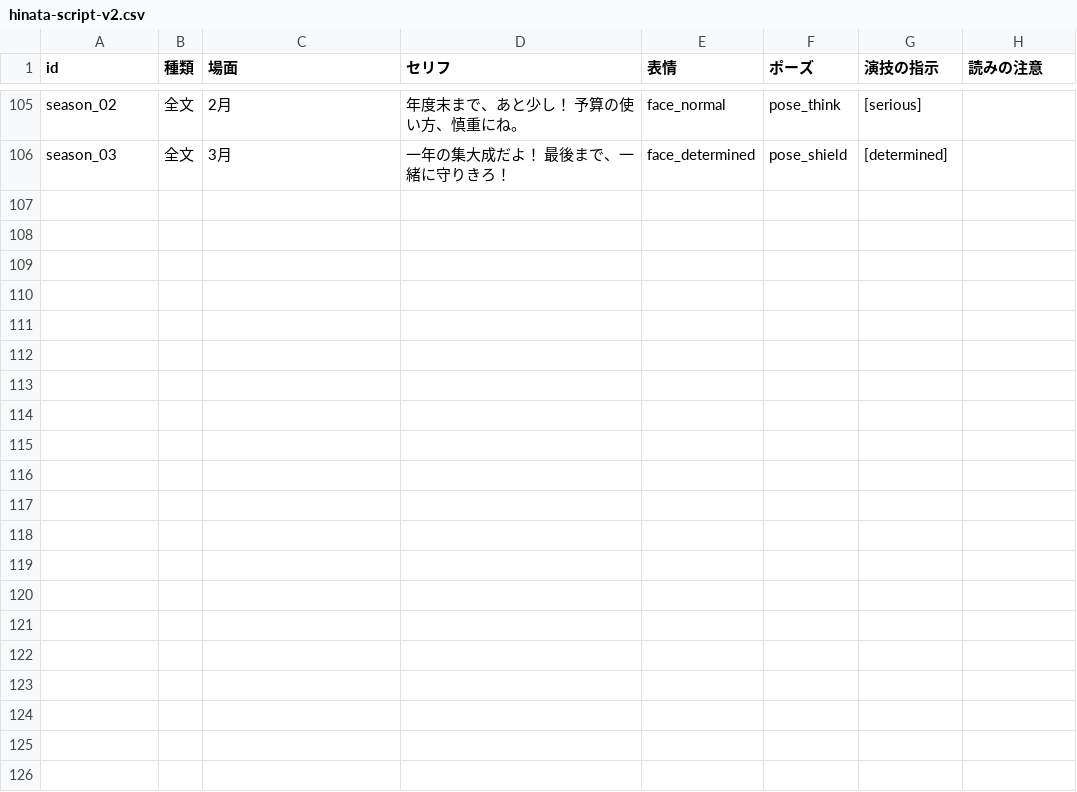
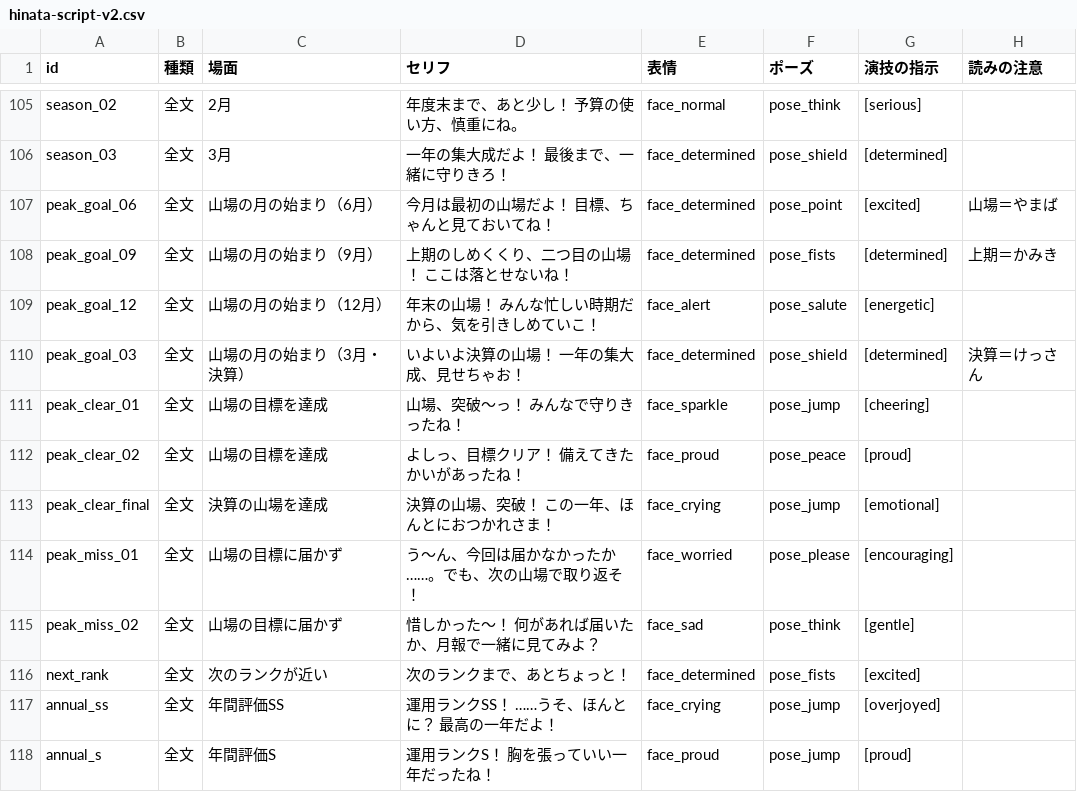
Before and after one commit to issakatou2-bit/PatchWorkSecure, a CSV file: Docs/Voice/hinata-script-v2.csv, drawn as a sheet; only a part is shown, gaps mark what is left out; the diff names each change by its address in the sheet, - before the commit and + after, or states it on an @@ line.

```diff
--- a/Docs/Voice/hinata-script-v2.csv
+++ b/Docs/Voice/hinata-script-v2.csv
+row 107: peak_goal_06 | 全文 | 山場の月の始まり（6月） | 今月は最初の山場だよ！ 目標、ちゃんと見ておいてね！ | face_determined | pose_point | [excited] | 山場＝やまば
+row 108: peak_goal_09 | 全文 | 山場の月の始まり（9月） | 上期のしめくくり、二つ目の山場！ ここは落とせないね！ | face_determined | pose_fists | [determined] | 上期＝かみき
+row 109: peak_goal_12 | 全文 | 山場の月の始まり（12月） | 年末の山場！ みんな忙しい時期だから、気を引きしめていこ！ | face_alert | pose_salute | [energetic]
+row 110: peak_goal_03 | 全文 | 山場の月の始まり（3月・決算） | いよいよ決算の山場！ 一年の集大成、見せちゃお！ | face_determined | pose_shield | [determined] | 決算＝けっさん
+row 111: peak_clear_01 | 全文 | 山場の目標を達成 | 山場、突破〜っ！ みんなで守りきったね！ | face_sparkle | pose_jump | [cheering]
+row 112: peak_clear_02 | 全文 | 山場の目標を達成 | よしっ、目標クリア！ 備えてきたかいがあったね！ | face_proud | pose_peace | [proud]
+row 113: peak_clear_final | 全文 | 決算の山場を達成 | 決算の山場、突破！ この一年、ほんとにおつかれさま！ | face_crying | pose_jump | [emotional]
+row 114: peak_miss_01 | 全文 | 山場の目標に届かず | う〜ん、今回は届かなかったか……。でも、次の山場で取り返そ！ | face_worried | pose_please | [encouraging]
+row 115: peak_miss_02 | 全文 | 山場の目標に届かず | 惜しかった〜！ 何があれば届いたか、月報で一緒に見てみよ？ | face_sad | pose_think | [gentle]
+row 116: next_rank | 全文 | 次のランクが近い | 次のランクまで、あとちょっと！ | face_determined | pose_fists | [excited]
+row 117: annual_ss | 全文 | 年間評価SS | 運用ランクSS！ ……うそ、ほんとに？ 最高の一年だよ！ | face_crying | pose_jump | [overjoyed]
+row 118: annual_s | 全文 | 年間評価S | 運用ランクS！ 胸を張っていい一年だったね！ | face_proud | pose_jump | [proud]
```
Also changed, not shown: 1 other file.
